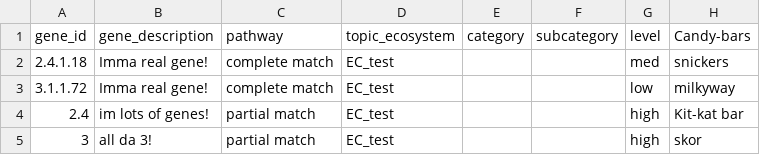
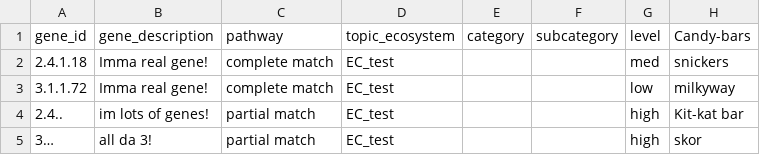
Before and after one commit to WrightonLabCSU/DRAM, a TSV file: assets/forms/distill_sheets/test-3-EC.tsv, drawn as a sheet.

Commit message:
Finishing touches to distill_xlsx.py

```diff
--- a/assets/forms/distill_sheets/test-3-EC.tsv
+++ b/assets/forms/distill_sheets/test-3-EC.tsv
@@ -3,3 +3,3 @@ gene_id	gene_description	pathway	topic_ecosystem	category	subcategory	level	Cand
 3.1.1.72	Imma real gene!	complete match	EC_test			low	milkyway
-2.4	im lots of genes!	partial match	EC_test			high	Kit-kat bar
-3	all da 3!	partial match	EC_test			high	skor
+2.4..	im lots of genes!	partial match	EC_test			high	Kit-kat bar
+3…	all da 3!	partial match	EC_test			high	skor
```
Also changed, not shown: 1 other file.
